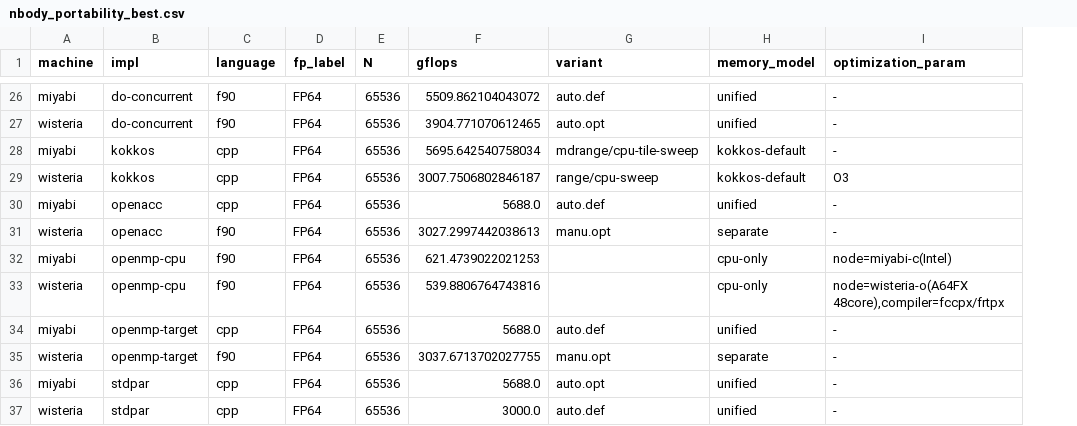
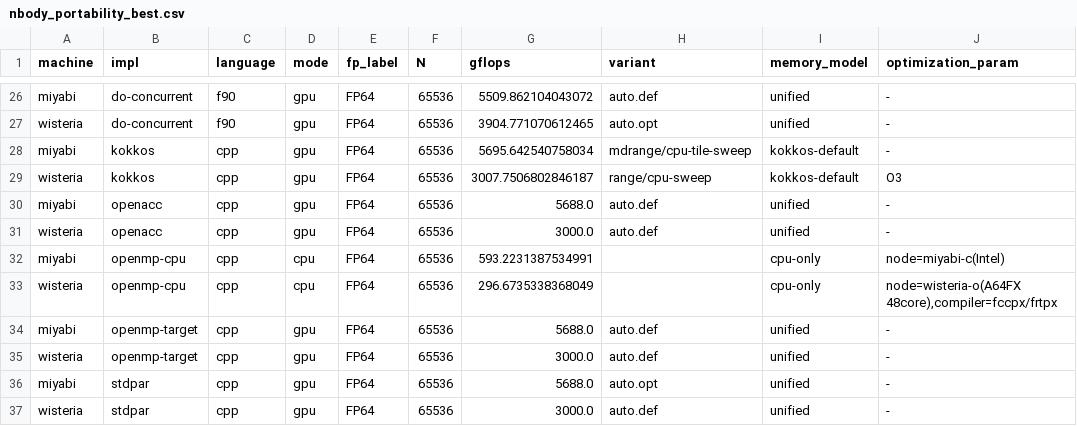
Before and after one commit to SCD-ITC-UTokyo/gpu-apps-tutorial, a CSV file: nbody/summary/figs/nbody_portability_best.csv, drawn as a sheet; only a part is shown, gaps mark what is left out; addresses are those after the commit; the diff covers the shown part only; the diff names each change by its address in the sheet, - before the commit and + after, or states it on an @@ line.

```diff
--- a/nbody/summary/figs/nbody_portability_best.csv
+++ b/nbody/summary/figs/nbody_portability_best.csv
+column D (mode), rows 26-37: gpu | gpu | gpu | gpu | gpu | gpu | cpu | cpu | gpu | gpu | gpu | gpu
-C31:C33 (language): f90
+C31:C33 (language): cpp
-G31 (gflops): 3027.2997442038613
+G31 (gflops): 3000.0
-H31 (variant): manu.opt
+H31 (variant): auto.def
-I31 (memory_model): separate
+I31 (memory_model): unified
-G32 (gflops): 621.4739022021253
+G32 (gflops): 593.2231387534991
-G33 (gflops): 539.8806764743816
+G33 (gflops): 296.6735338368049
-C35 (language): f90
+C35 (language): cpp
-G35 (gflops): 3037.6713702027755
+G35 (gflops): 3000.0
-H35 (variant): manu.opt
+H35 (variant): auto.def
-I35 (memory_model): separate
+I35 (memory_model): unified
```
Also changed, not shown: 36 edited cells elsewhere in this file, diffusion/summary/figs/diffusion_portability_best.csv, fem/summary/figs/fem_portability_best.csv, 10 other files.
